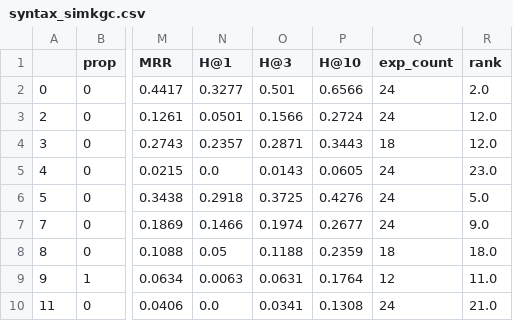
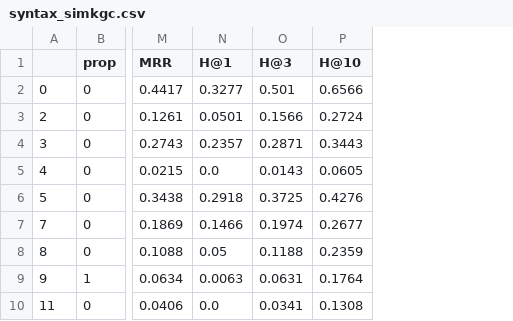
Before and after one commit to SonyCSLParis/complex_kg_embeddings, a CSV file: stats/syntax_simkgc.csv, drawn as a sheet; only a part is shown, gaps mark what is left out; the diff names each change by its address in the sheet, - before the commit and + after, or states it on an @@ line.

```diff
--- a/stats/syntax_simkgc.csv
+++ b/stats/syntax_simkgc.csv
-column Q (exp_count), rows 2-10: 24 | 24 | 18 | 24 | 24 | 24 | 18 | 12 | 24
-column R (rank), rows 2-10: 2.0 | 12.0 | 12.0 | 23.0 | 5.0 | 9.0 | 18.0 | 11.0 | 21.0
```
Also changed, not shown: stats/syntax_mean.csv, 1 other file.
